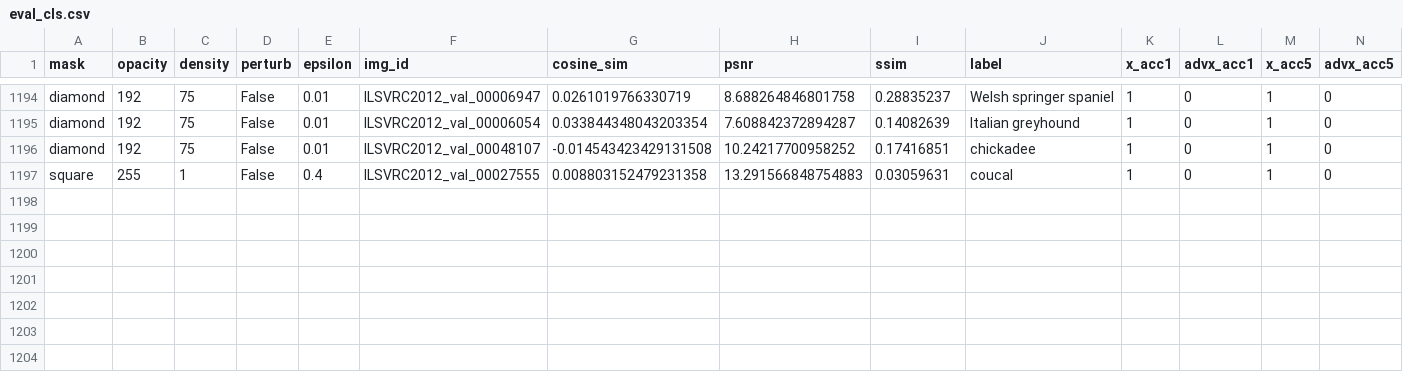
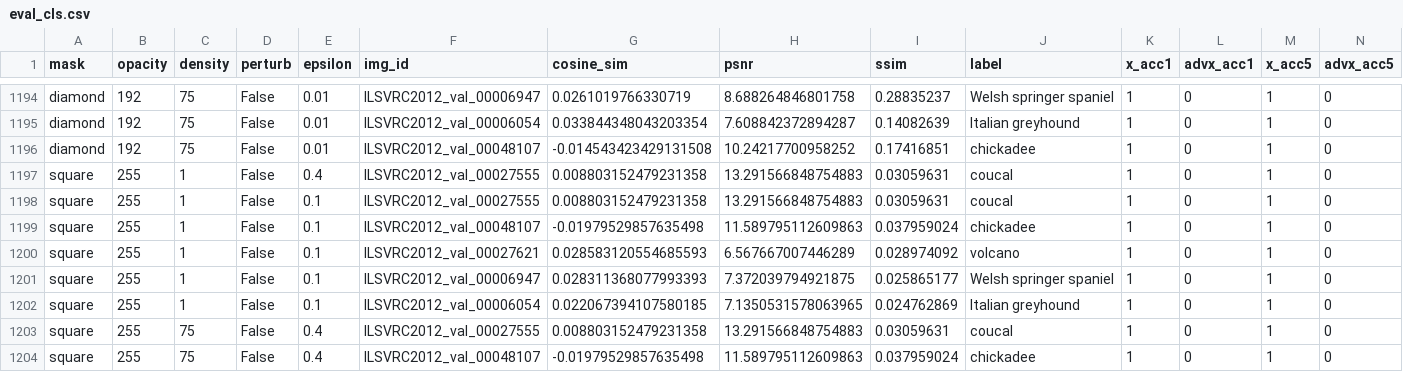
Before and after one commit to ETH-DISCO/advx-bench, a CSV file: data/eval/eval_cls.csv, drawn as a sheet; only a part is shown, gaps mark what is left out; the diff names each change by its address in the sheet, - before the commit and + after, or states it on an @@ line.

Commit message:
up

```diff
--- a/data/eval/eval_cls.csv
+++ b/data/eval/eval_cls.csv
+row 1198: square | 255 | 1 | False | 0.1 | ILSVRC2012_val_00027555 | 0.008803152479231358 | 13.291566848754883 | 0.03059631 | coucal | 1 | 0 | 1 | 0
+row 1199: square | 255 | 1 | False | 0.1 | ILSVRC2012_val_00048107 | -0.01979529857635498 | 11.589795112609863 | 0.037959024 | chickadee | 1 | 0 | 1 | 0
+row 1200: square | 255 | 1 | False | 0.1 | ILSVRC2012_val_00027621 | 0.028583120554685593 | 6.567667007446289 | 0.028974092 | volcano | 1 | 0 | 1 | 0
+row 1201: square | 255 | 1 | False | 0.1 | ILSVRC2012_val_00006947 | 0.028311368077993393 | 7.372039794921875 | 0.025865177 | Welsh springer spaniel | 1 | 0 | 1 | 0
+row 1202: square | 255 | 1 | False | 0.1 | ILSVRC2012_val_00006054 | 0.022067394107580185 | 7.1350531578063965 | 0.024762869 | Italian greyhound | 1 | 0 | 1 | 0
+row 1203: square | 255 | 75 | False | 0.4 | ILSVRC2012_val_00027555 | 0.008803152479231358 | 13.291566848754883 | 0.03059631 | coucal | 1 | 0 | 1 | 0
+row 1204: square | 255 | 75 | False | 0.4 | ILSVRC2012_val_00048107 | -0.01979529857635498 | 11.589795112609863 | 0.037959024 | chickadee | 1 | 0 | 1 | 0
```
